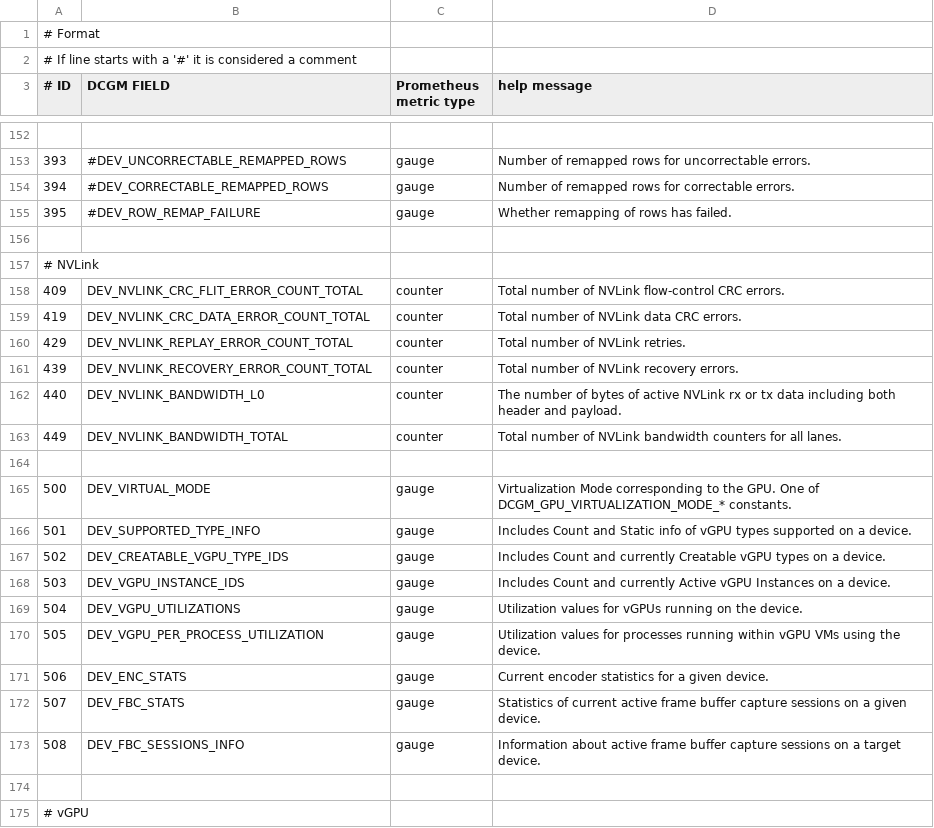
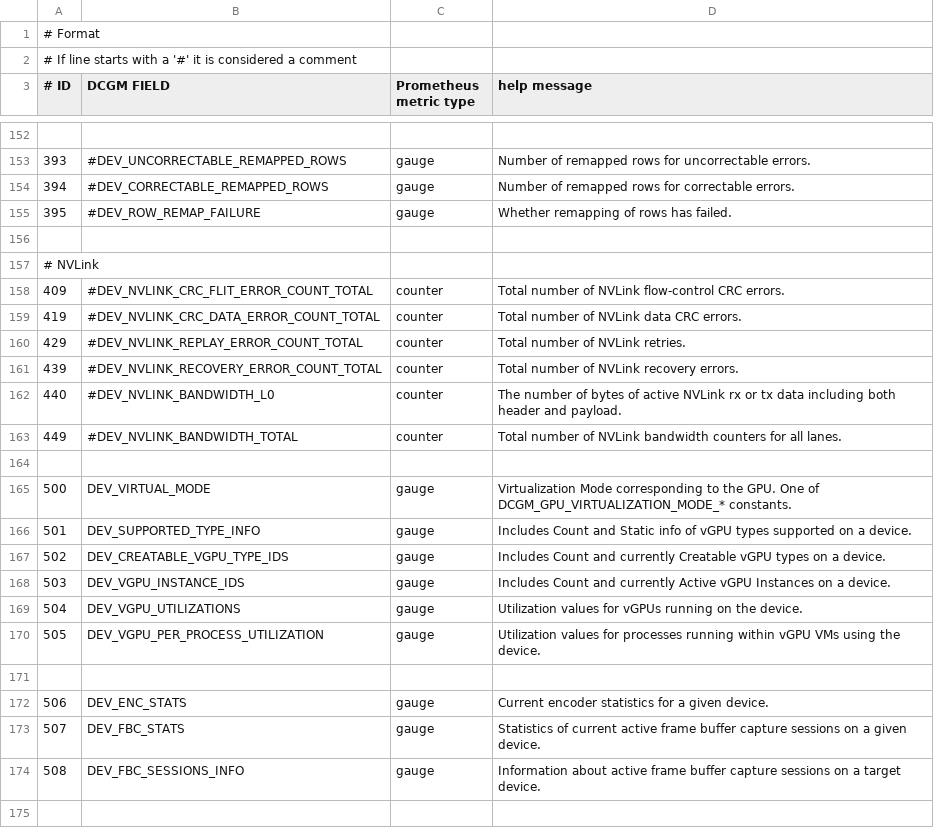
Before and after one commit to jelmd/nvmex, a CSV file: etc/metrics-avail.csv, drawn as a sheet; only a part is shown, gaps mark what is left out; the shorter side is filled out with more unchanged rows.

Commit message:
add nvLink metrics

```diff
--- a/etc/metrics-avail.csv
+++ b/etc/metrics-avail.csv
@@ -157,8 +157,8 @@
 # NVLink,,
-409, DEV_NVLINK_CRC_FLIT_ERROR_COUNT_TOTAL, counter, Total number of NVLink flow-control CRC errors.
-419, DEV_NVLINK_CRC_DATA_ERROR_COUNT_TOTAL, counter, Total number of NVLink data CRC errors.
-429, DEV_NVLINK_REPLAY_ERROR_COUNT_TOTAL,   counter, Total number of NVLink retries.
-439, DEV_NVLINK_RECOVERY_ERROR_COUNT_TOTAL, counter, Total number of NVLink recovery errors.
-440, DEV_NVLINK_BANDWIDTH_L0,               counter, The number of bytes of active NVLink rx or tx data including both header and payload.
-449, DEV_NVLINK_BANDWIDTH_TOTAL,            counter, Total number of NVLink bandwidth counters for all lanes.
+409, #DEV_NVLINK_CRC_FLIT_ERROR_COUNT_TOTAL, counter, Total number of NVLink flow-control CRC errors.
+419, #DEV_NVLINK_CRC_DATA_ERROR_COUNT_TOTAL, counter, Total number of NVLink data CRC errors.
+429, #DEV_NVLINK_REPLAY_ERROR_COUNT_TOTAL,   counter, Total number of NVLink retries.
+439, #DEV_NVLINK_RECOVERY_ERROR_COUNT_TOTAL, counter, Total number of NVLink recovery errors.
+440, #DEV_NVLINK_BANDWIDTH_L0,               counter, The number of bytes of active NVLink rx or tx data including both header and payload.
+449, #DEV_NVLINK_BANDWIDTH_TOTAL,            counter, Total number of NVLink bandwidth counters for all lanes.
 
@@ -170,2 +170,3 @@
 505, DEV_VGPU_PER_PROCESS_UTILIZATION, gauge, Utilization values for processes running within vGPU VMs using the device.
+
 506, DEV_ENC_STATS, gauge, Current encoder statistics for a given device.
```
Also changed, not shown: 7 other files.
